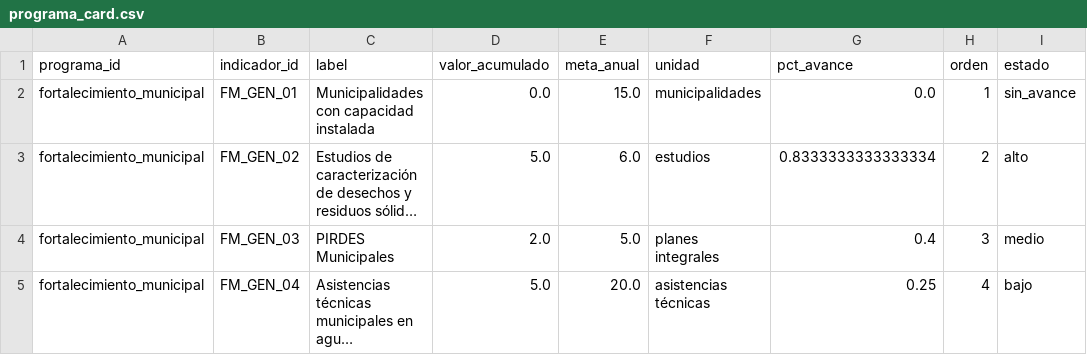
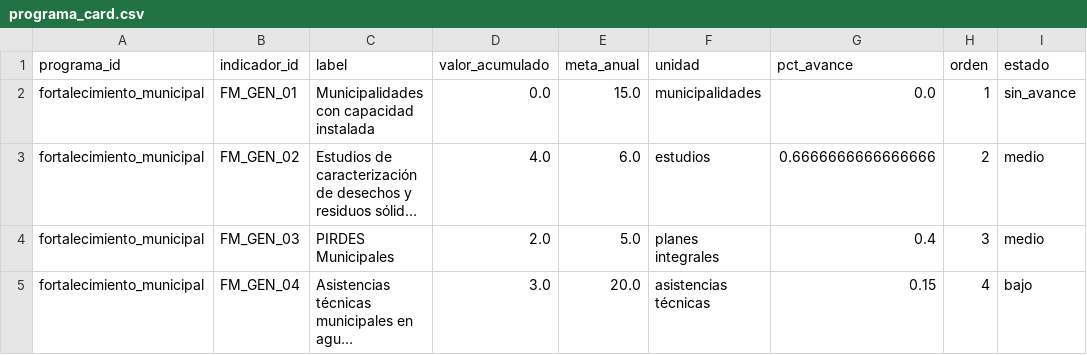
Before and after one commit to geograficaaala/AALA-dashboard, a CSV file: docs/data/fortalecimiento_municipal/programa_card.csv, drawn as a sheet; long unchanged cells end in …; the diff names each change by its address in the sheet, - before the commit and + after, or states it on an @@ line.

```diff
--- a/docs/data/fortalecimiento_municipal/programa_card.csv
+++ b/docs/data/fortalecimiento_municipal/programa_card.csv
-D3 (valor_acumulado): 5.0
+D3 (valor_acumulado): 4.0
-G3 (pct_avance): 0.8333333333333334
+G3 (pct_avance): 0.6666666666666666
-I3 (estado): alto
+I3 (estado): medio
-D5 (valor_acumulado): 5.0
+D5 (valor_acumulado): 3.0
-G5 (pct_avance): 0.25
+G5 (pct_avance): 0.15
```
Also changed, not shown: docs/data/fortalecimiento_municipal/indicadores_resumen_validado.csv, docs/data/fortalecimiento_municipal/institucional_indicadores_validado.csv.
